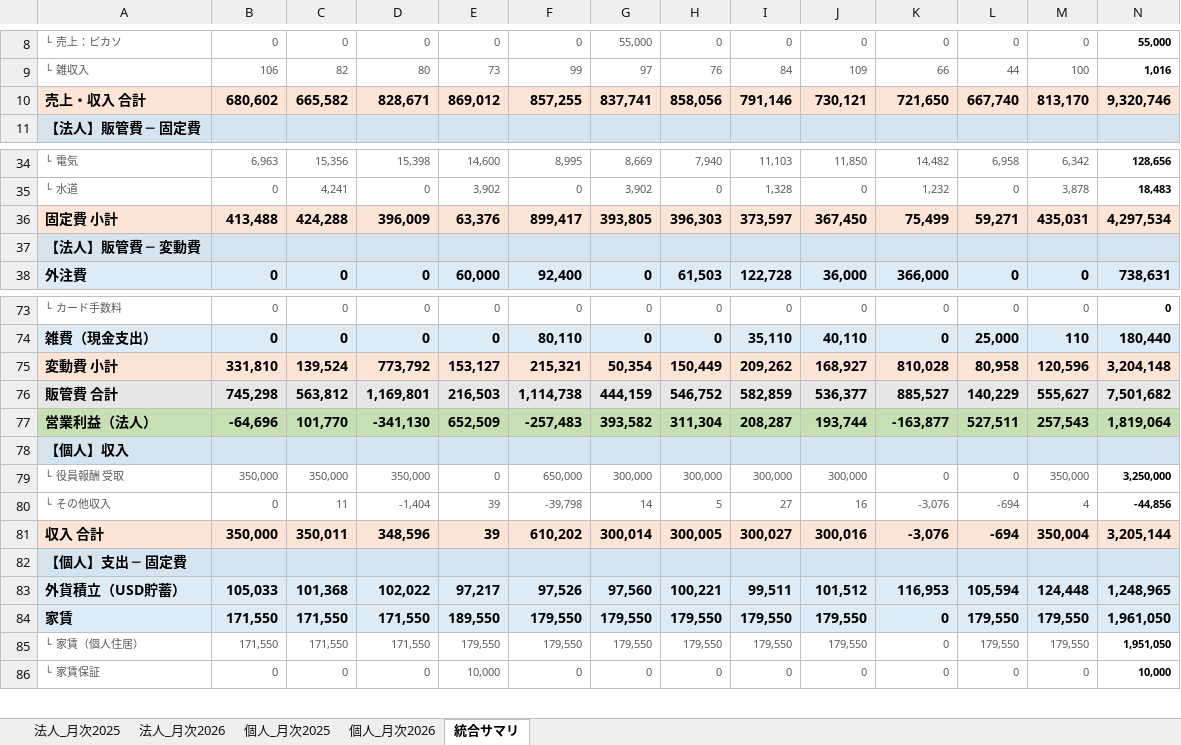
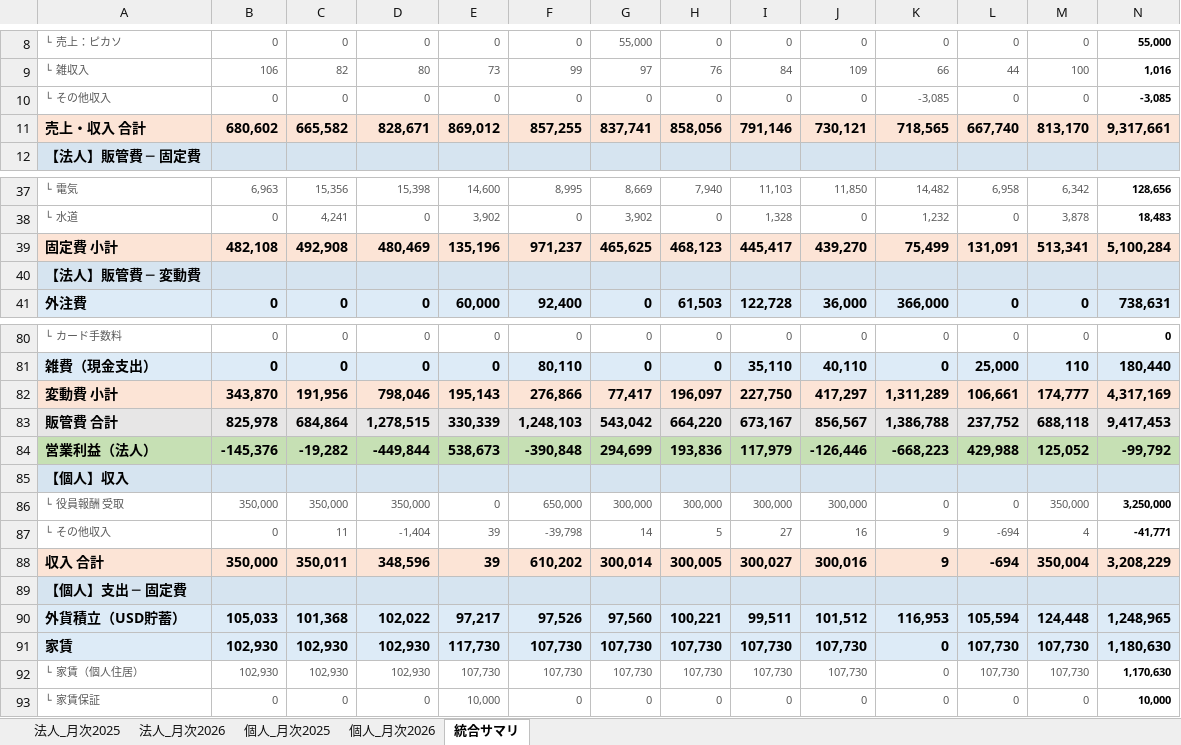
Before and after one commit to biz-iterra/business-plan, an Excel workbook: data/finance-actual-forecast/収支実績_法人個人_2025-2026.xlsx, sheet 統合サマリ, drawn as a sheet; only a part is shown, gaps mark what is left out; values as stored, in another font and other column widths than the file's, no borders; removed rows and columns are numbered as before the commit, all else as after; rows hold the shown columns only; the diff covers the shown part only; the diff names each change by its address in the sheet, - before the commit and + after, or states it on an @@ line.

```diff
--- a/data/finance-actual-forecast/収支実績_法人個人_2025-2026.xlsx (sheet 統合サマリ)
+++ b/data/finance-actual-forecast/収支実績_法人個人_2025-2026.xlsx (sheet 統合サマリ)
+row 10: └ その他収入 | 0 | 0 | 0 | 0 | 0 | 0 | 0 | 0 | 0 | -3,085 | 0 | 0 | -3,085
-K11: 721,650
+K11: 718,565
-N11: 9,320,746
+N11: 9,317,661
-B39: 413,488
+B39: 482,108
-C39: 424,288
+C39: 492,908
-D39: 396,009
+D39: 480,469
-E39: 63,376
+E39: 135,196
-F39: 899,417
+F39: 971,237
-G39: 393,805
+G39: 465,625
-H39: 396,303
+H39: 468,123
-I39: 373,597
+I39: 445,417
-J39: 367,450
+J39: 439,270
-L39: 59,271
+L39: 131,091
-M39: 435,031
+M39: 513,341
-N39: 4,297,534
+N39: 5,100,284
-row 75: 変動費 小計 | 331,810 | 139,524 | 773,792 | 153,127 | 215,321 | 50,354 | 150,449 | 209,262 | 168,927 | 810,028 | 80,958 | 120,596 | 3,204,148
-row 76: 販管費 合計 | 745,298 | 563,812 | 1,169,801 | 216,503 | 1,114,738 | 444,159 | 546,752 | 582,859 | 536,377 | 885,527 | 140,229 | 555,627 | 7,501,682
-row 77: 営業利益（法人） | -64,696 | 101,770 | -341,130 | 652,509 | -257,483 | 393,582 | 311,304 | 208,287 | 193,744 | -163,877 | 527,511 | 257,543 | 1,819,064
+row 82: 変動費 小計 | 343,870 | 191,956 | 798,046 | 195,143 | 276,866 | 77,417 | 196,097 | 227,750 | 417,297 | 1,311,289 | 106,661 | 174,777 | 4,317,169
+row 83: 販管費 合計 | 825,978 | 684,864 | 1,278,515 | 330,339 | 1,248,103 | 543,042 | 664,220 | 673,167 | 856,567 | 1,386,788 | 237,752 | 688,118 | 9,417,453
+row 84: 営業利益（法人） | -145,376 | -19,282 | -449,844 | 538,673 | -390,848 | 294,699 | 193,836 | 117,979 | -126,446 | -668,223 | 429,988 | 125,052 | -99,792
-K87:K88: -3,076
+K87:K88: 9
-N87: -44,856
+N87: -41,771
-N88: 3,205,144
+N88: 3,208,229
-B91:B92: 171,550
+B91:B92: 102,930
-C91:C92: 171,550
+C91:C92: 102,930
-D91:D92: 171,550
+D91:D92: 102,930
-E91: 189,550
+E91: 117,730
-F91:F92: 179,550
+F91:F92: 107,730
-G91:G92: 179,550
+G91:G92: 107,730
-H91:H92: 179,550
+H91:H92: 107,730
-I91:I92: 179,550
+I91:I92: 107,730
-J91:J92: 179,550
+J91:J92: 107,730
-L91:L92: 179,550
+L91:L92: 107,730
-M91:M92: 179,550
+M91:M92: 107,730
-N91: 1,961,050
+N91: 1,180,630
-E92: 179,550
+E92: 107,730
-N92: 1,951,050
+N92: 1,170,630
```
Also changed, not shown: 15 added rows, 6 removed rows, 104 edited cells and cell formats elsewhere in this sheet, sheet 法人_月次2025, sheet 個人_月次2025, sheet 法人_月次2026, sheet 個人_月次2026, 6 other files.
